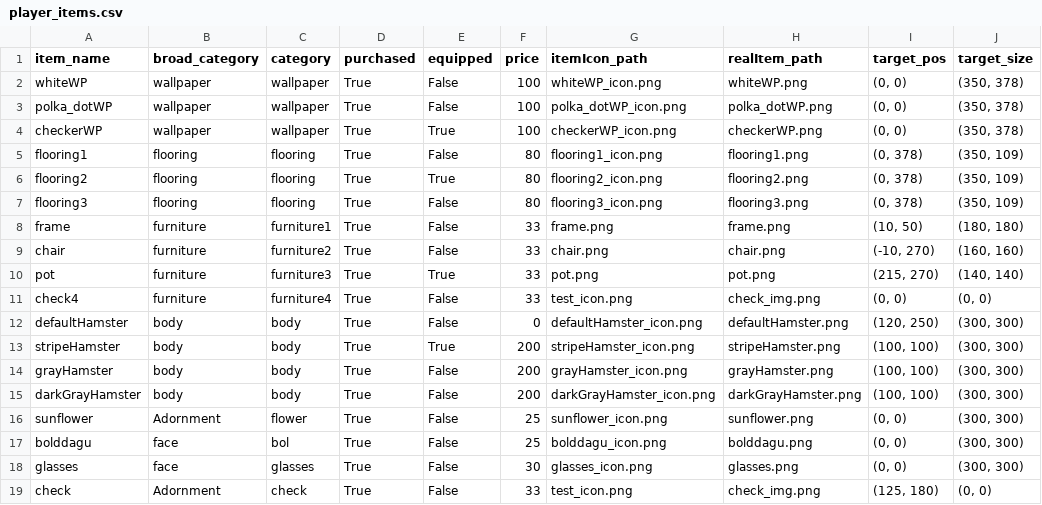
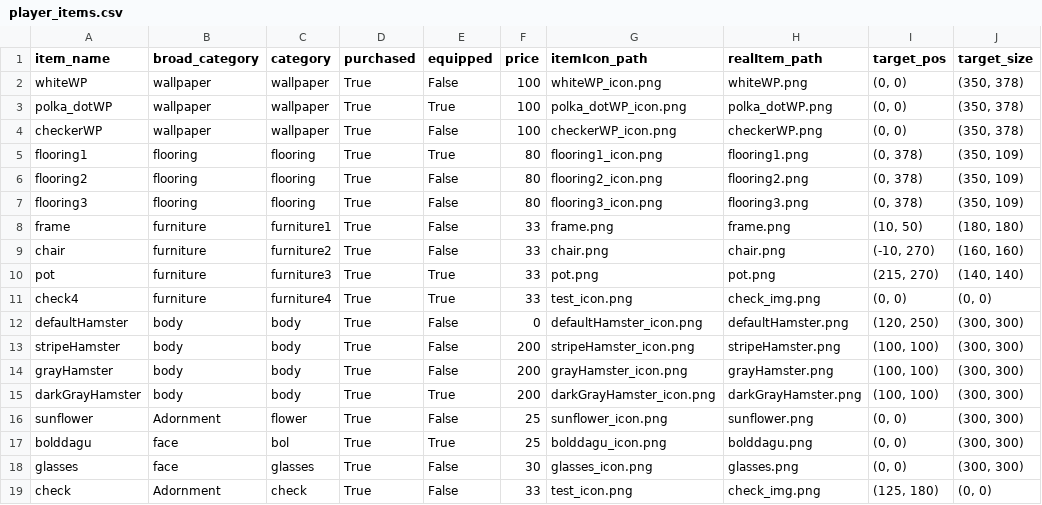
Before and after one commit to sesame-leaf/Malang, a CSV file: data/player_items.csv, drawn as a sheet.

```diff
--- a/data/player_items.csv
+++ b/data/player_items.csv
@@ -2,6 +2,6 @@ item_name,broad_category,category,purchased,equipped,price,itemIcon_path,realIte
 whiteWP,wallpaper,wallpaper,True,False,100,whiteWP_icon.png,whiteWP.png,"(0, 0)","(350, 378)"
-polka_dotWP,wallpaper,wallpaper,True,False,100,polka_dotWP_icon.png,polka_dotWP.png,"(0, 0)","(350, 378)"
-checkerWP,wallpaper,wallpaper,True,True,100,checkerWP_icon.png,checkerWP.png,"(0, 0)","(350, 378)"
-flooring1,flooring,flooring,True,False,80,flooring1_icon.png,flooring1.png,"(0, 378)","(350, 109)"
-flooring2,flooring,flooring,True,True,80,flooring2_icon.png,flooring2.png,"(0, 378)","(350, 109)"
+polka_dotWP,wallpaper,wallpaper,True,True,100,polka_dotWP_icon.png,polka_dotWP.png,"(0, 0)","(350, 378)"
+checkerWP,wallpaper,wallpaper,True,False,100,checkerWP_icon.png,checkerWP.png,"(0, 0)","(350, 378)"
+flooring1,flooring,flooring,True,True,80,flooring1_icon.png,flooring1.png,"(0, 378)","(350, 109)"
+flooring2,flooring,flooring,True,False,80,flooring2_icon.png,flooring2.png,"(0, 378)","(350, 109)"
 flooring3,flooring,flooring,True,False,80,flooring3_icon.png,flooring3.png,"(0, 378)","(350, 109)"
@@ -10,9 +10,9 @@ chair,furniture,furniture2,True,False,33,chair.png,chair.png,"(-10, 270)","(160,
 pot,furniture,furniture3,True,True,33,pot.png,pot.png,"(215, 270)","(140, 140)"
-check4,furniture,furniture4,True,False,33,test_icon.png,check_img.png,"(0, 0)","(0, 0)"
+check4,furniture,furniture4,True,True,33,test_icon.png,check_img.png,"(0, 0)","(0, 0)"
 defaultHamster,body,body,True,False,0,defaultHamster_icon.png,defaultHamster.png,"(120, 250)","(300, 300)"
-stripeHamster,body,body,True,True,200,stripeHamster_icon.png,stripeHamster.png,"(100, 100)","(300, 300)"
+stripeHamster,body,body,True,False,200,stripeHamster_icon.png,stripeHamster.png,"(100, 100)","(300, 300)"
 grayHamster,body,body,True,False,200,grayHamster_icon.png,grayHamster.png,"(100, 100)","(300, 300)"
-darkGrayHamster,body,body,True,False,200,darkGrayHamster_icon.png,darkGrayHamster.png,"(100, 100)","(300, 300)"
+darkGrayHamster,body,body,True,True,200,darkGrayHamster_icon.png,darkGrayHamster.png,"(100, 100)","(300, 300)"
 sunflower,Adornment,flower,True,False,25,sunflower_icon.png,sunflower.png,"(0, 0)","(300, 300)"
-bolddagu,face,bol,True,False,25,bolddagu_icon.png,bolddagu.png,"(0, 0)","(300, 300)"
+bolddagu,face,bol,True,True,25,bolddagu_icon.png,bolddagu.png,"(0, 0)","(300, 300)"
 glasses,face,glasses,True,False,30,glasses_icon.png,glasses.png,"(0, 0)","(300, 300)"
```
Also changed, not shown: 1 other file.
